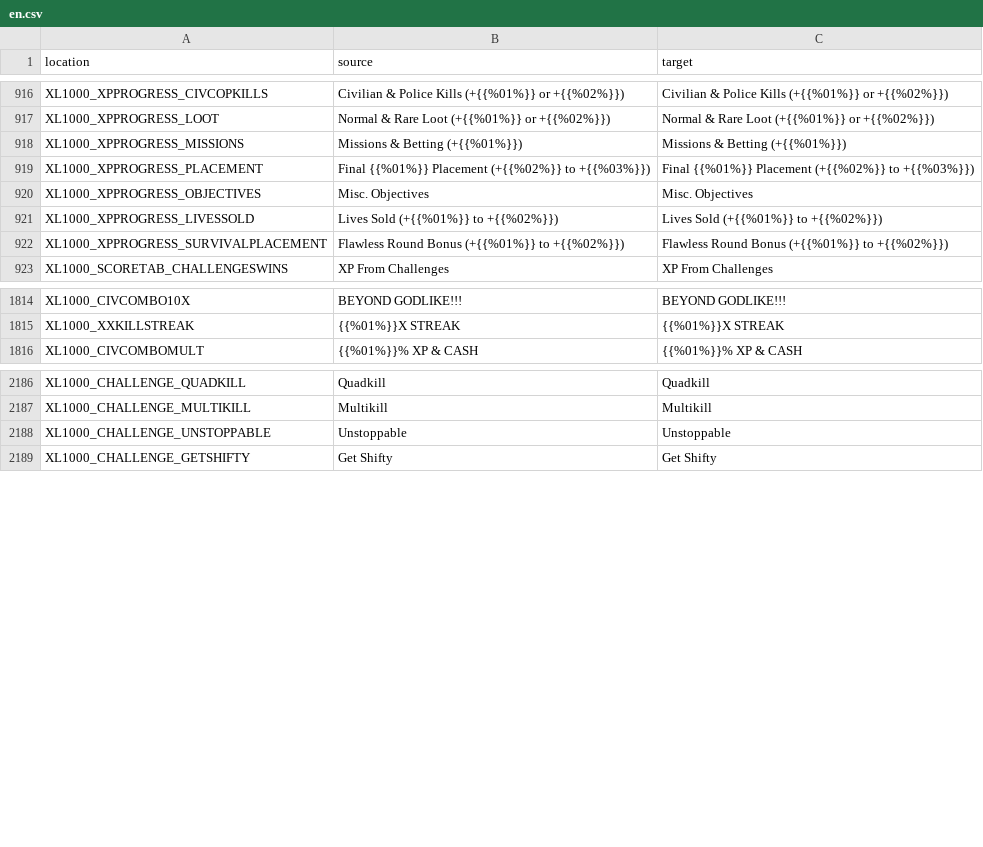
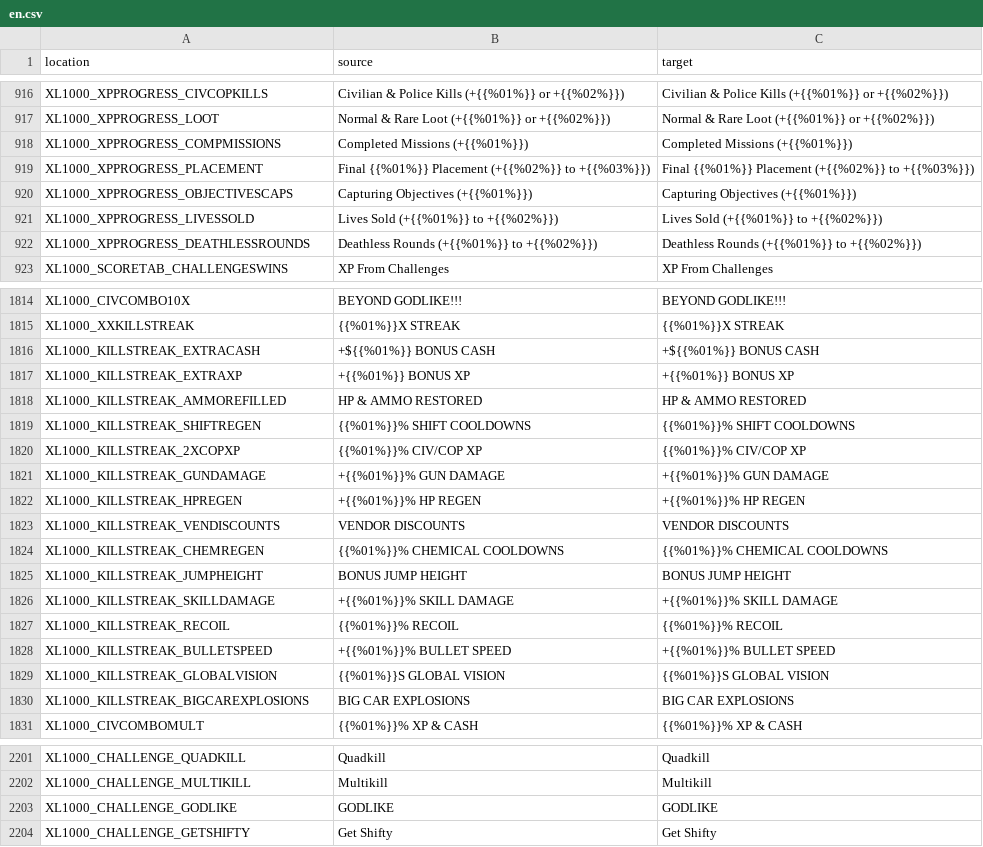
Before and after one commit to bencelot/GeneshiftTranslations, a CSV file: en.csv, drawn as a sheet; only a part is shown, gaps mark what is left out; the diff covers the shown part only.

```diff
--- a/en.csv
+++ b/en.csv
@@ -917,7 +917,7 @@
 "XL1000_XPPROGRESS_LOOT","Normal & Rare Loot (+{{%01%}} or +{{%02%}})","Normal & Rare Loot (+{{%01%}} or +{{%02%}})"
-"XL1000_XPPROGRESS_MISSIONS","Missions & Betting (+{{%01%}})","Missions & Betting (+{{%01%}})"
+"XL1000_XPPROGRESS_COMPMISSIONS","Completed Missions (+{{%01%}})","Completed Missions (+{{%01%}})"
 "XL1000_XPPROGRESS_PLACEMENT","Final {{%01%}} Placement (+{{%02%}} to +{{%03%}})","Final {{%01%}} Placement (+{{%02%}} to +{{%03%}})"
-"XL1000_XPPROGRESS_OBJECTIVES","Misc. Objectives","Misc. Objectives"
+"XL1000_XPPROGRESS_OBJECTIVESCAPS","Capturing Objectives (+{{%01%}})","Capturing Objectives (+{{%01%}})"
 "XL1000_XPPROGRESS_LIVESSOLD","Lives Sold (+{{%01%}} to +{{%02%}})","Lives Sold (+{{%01%}} to +{{%02%}})"
-"XL1000_XPPROGRESS_SURVIVALPLACEMENT","Flawless Round Bonus (+{{%01%}} to +{{%02%}})","Flawless Round Bonus (+{{%01%}} to +{{%02%}})"
+"XL1000_XPPROGRESS_DEATHLESSROUNDS","Deathless Rounds (+{{%01%}} to +{{%02%}})","Deathless Rounds (+{{%01%}} to +{{%02%}})"
 "XL1000_SCORETAB_CHALLENGESWINS","XP From Challenges","XP From Challenges"
@@ -1815,2 +1815,17 @@
 "XL1000_XXKILLSTREAK","{{%01%}}X STREAK","{{%01%}}X STREAK"
+"XL1000_KILLSTREAK_EXTRACASH","+${{%01%}} BONUS CASH","+${{%01%}} BONUS CASH"
+"XL1000_KILLSTREAK_EXTRAXP","+{{%01%}} BONUS XP","+{{%01%}} BONUS XP"
+"XL1000_KILLSTREAK_AMMOREFILLED","HP & AMMO RESTORED","HP & AMMO RESTORED"
+"XL1000_KILLSTREAK_SHIFTREGEN","{{%01%}}% SHIFT COOLDOWNS","{{%01%}}% SHIFT COOLDOWNS"
+"XL1000_KILLSTREAK_2XCOPXP","{{%01%}}% CIV/COP XP","{{%01%}}% CIV/COP XP"
+"XL1000_KILLSTREAK_GUNDAMAGE","+{{%01%}}% GUN DAMAGE","+{{%01%}}% GUN DAMAGE"
+"XL1000_KILLSTREAK_HPREGEN","+{{%01%}}% HP REGEN","+{{%01%}}% HP REGEN"
+"XL1000_KILLSTREAK_VENDISCOUNTS","VENDOR DISCOUNTS","VENDOR DISCOUNTS"
+"XL1000_KILLSTREAK_CHEMREGEN","{{%01%}}% CHEMICAL COOLDOWNS","{{%01%}}% CHEMICAL COOLDOWNS"
+"XL1000_KILLSTREAK_JUMPHEIGHT","BONUS JUMP HEIGHT","BONUS JUMP HEIGHT"
+"XL1000_KILLSTREAK_SKILLDAMAGE","+{{%01%}}% SKILL DAMAGE","+{{%01%}}% SKILL DAMAGE"
+"XL1000_KILLSTREAK_RECOIL","{{%01%}}% RECOIL","{{%01%}}% RECOIL"
+"XL1000_KILLSTREAK_BULLETSPEED","+{{%01%}}% BULLET SPEED","+{{%01%}}% BULLET SPEED"
+"XL1000_KILLSTREAK_GLOBALVISION","{{%01%}}S GLOBAL VISION","{{%01%}}S GLOBAL VISION"
+"XL1000_KILLSTREAK_BIGCAREXPLOSIONS","BIG CAR EXPLOSIONS","BIG CAR EXPLOSIONS"
 "XL1000_CIVCOMBOMULT","{{%01%}}% XP & CASH","{{%01%}}% XP & CASH"
@@ -2187,3 +2202,3 @@
 "XL1000_CHALLENGE_MULTIKILL","Multikill","Multikill"
-"XL1000_CHALLENGE_UNSTOPPABLE","Unstoppable","Unstoppable"
+"XL1000_CHALLENGE_GODLIKE","GODLIKE","GODLIKE"
 "XL1000_CHALLENGE_GETSHIFTY","Get Shifty","Get Shifty"
```
Also changed, not shown: 17 edited cells elsewhere in this file, es.csv, hu.csv, 8 other files.
